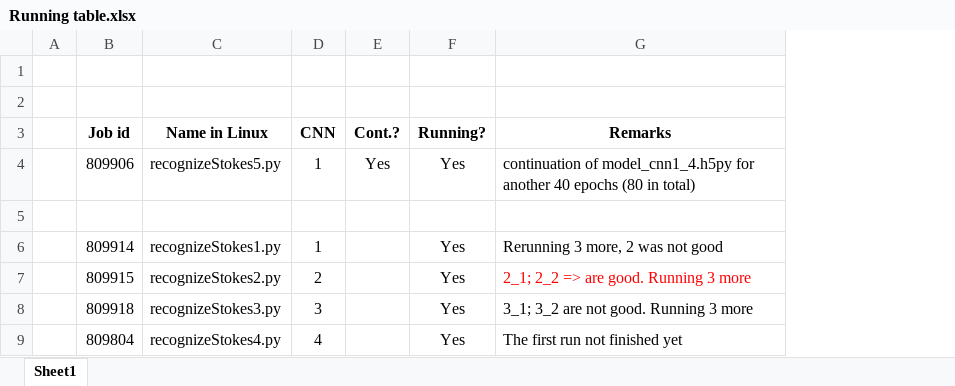
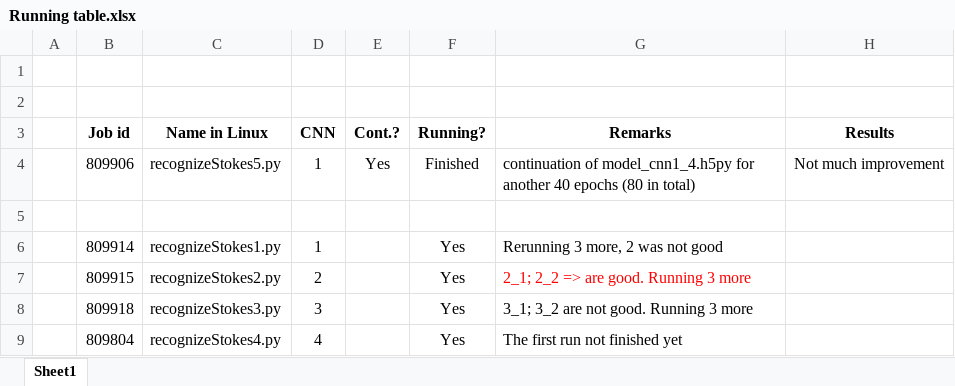
Before and after one commit to ramm777/expfracML, an Excel workbook: Running table.xlsx, sheet Sheet1, drawn as a sheet; values as stored, in another font and other column widths than the file's, no borders; the diff names each change by its address in the sheet, - before the commit and + after, or states it on an @@ line.

```diff
--- a/Running table.xlsx (sheet Sheet1)
+++ b/Running table.xlsx (sheet Sheet1)
+column H (Results), row 4: Not much improvement
-F4 (Running?): Yes
+F4 (Running?): Finished
```
Also changed, not shown: 2 other files.
